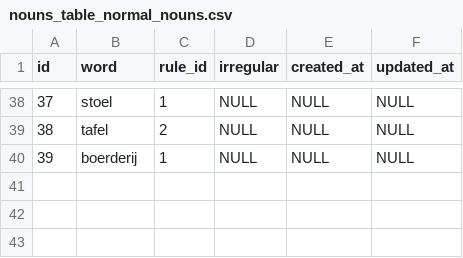
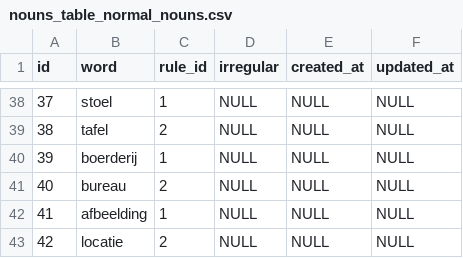
Before and after one commit to noud/noun-db, a CSV file: data/nouns_table_normal_nouns.csv, drawn as a sheet; only a part is shown, gaps mark what is left out.

```diff
--- a/data/nouns_table_normal_nouns.csv
+++ b/data/nouns_table_normal_nouns.csv
@@ -40 +40,4 @@
 "39","boerderij","1",NULL,NULL,NULL
+"40","bureau","2",NULL,NULL,NULL
+"41","afbeelding","1",NULL,NULL,NULL
+"42","locatie","2",NULL,NULL,NULL
```
Also changed, not shown: data/nouns_table_irregular_nouns.csv.
